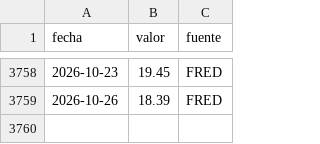
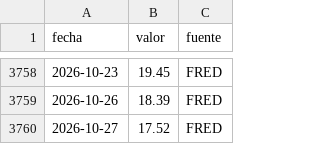
Before and after one commit to cherrera0001/radar-dolar-cl, a CSV file: data/series/vix.csv, drawn as a sheet; only a part is shown, gaps mark what is left out; the diff names each change by its address in the sheet, - before the commit and + after, or states it on an @@ line.

```diff
--- a/data/series/vix.csv
+++ b/data/series/vix.csv
+row 3760: 2026-10-27 | 17.52 | FRED
```
Also changed, not shown: data/series/fed_funds.csv, 1 other file.
